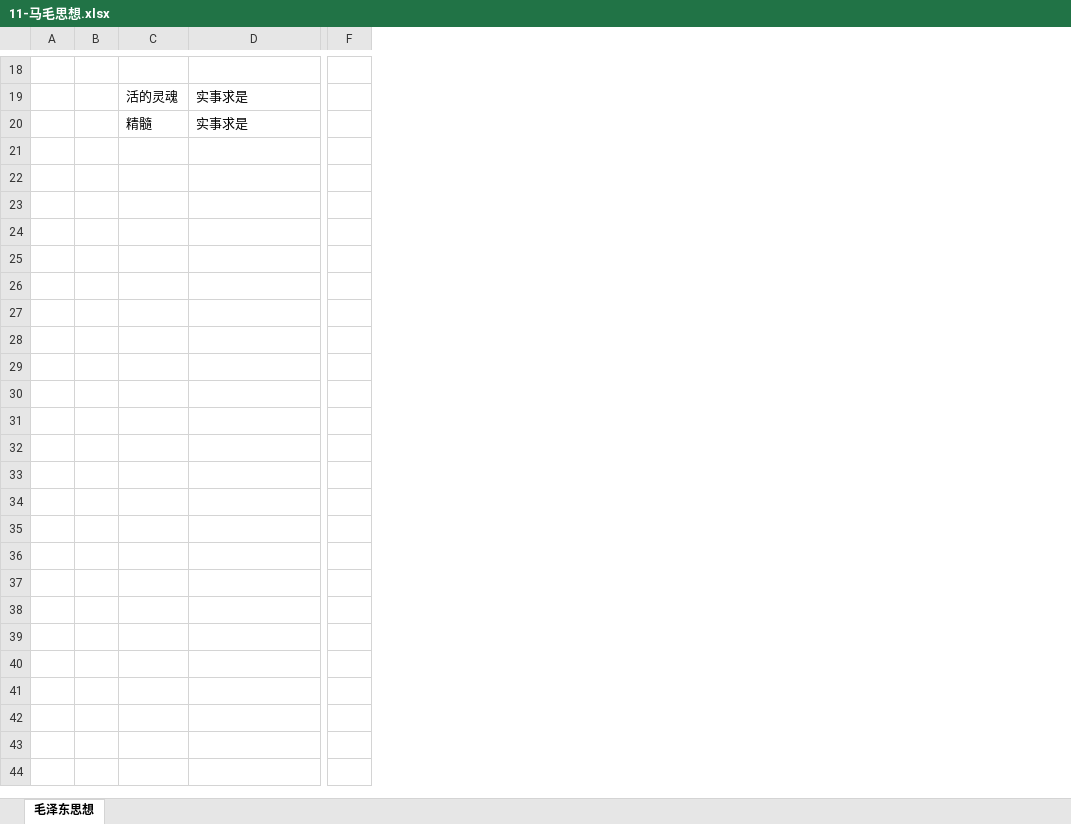
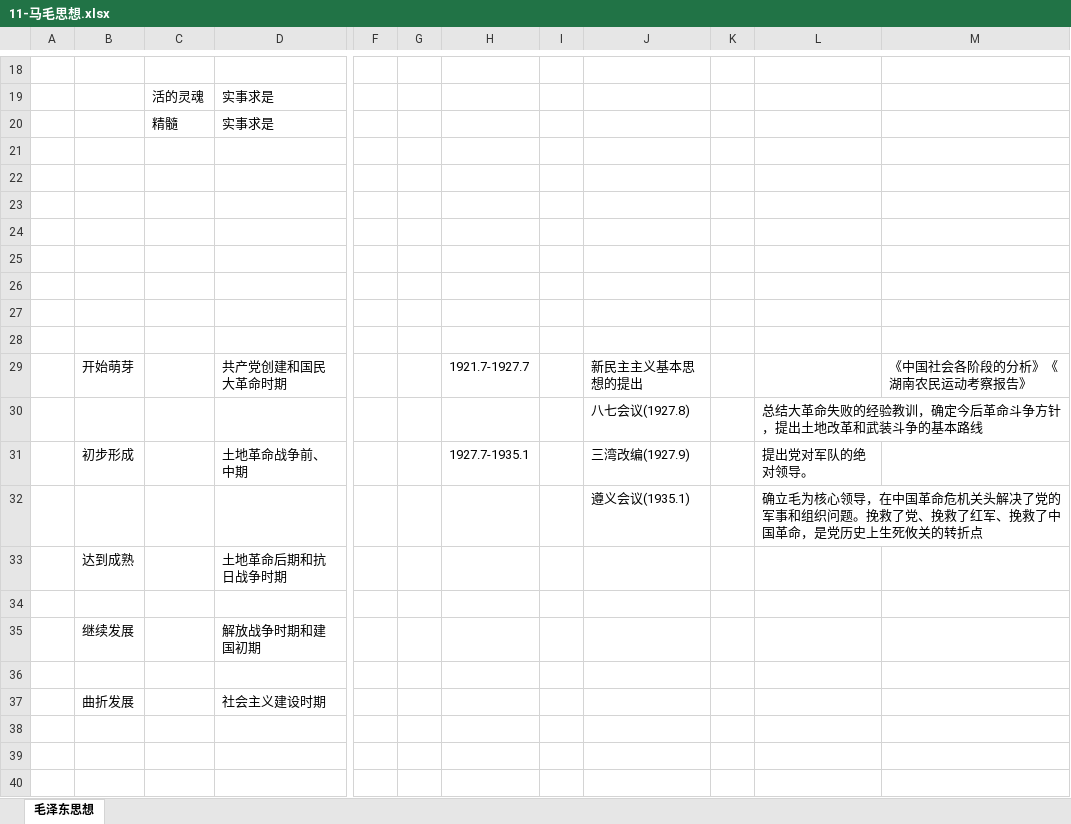
Before and after one commit to flancklin/ks, an Excel workbook: sydw/2020上/考点/11-马毛思想.xlsx, sheet 毛泽东思想, drawn as a sheet; only a part is shown, gaps mark what is left out; values as stored, in another font and other column widths than the file's, no borders; removed rows and columns are numbered as before the commit, all else as after; rows hold the shown columns only; the diff covers the shown part only; the diff names each change by its address in the sheet, - before the commit and + after, or states it on an @@ line.

```diff
--- a/sydw/2020上/考点/11-马毛思想.xlsx (sheet 毛泽东思想)
+++ b/sydw/2020上/考点/11-马毛思想.xlsx (sheet 毛泽东思想)
-column A, empty
-column B, empty
+column A, empty
+column B, empty
+column G, empty
+column H, empty
+column I, empty
+column J, empty
+column K, empty
+column L, empty
+column M, empty
+row 21: (empty)
+row 22: (empty)
+row 23: (empty)
+row 24: (empty)
+row 25: (empty)
+row 26: (empty)
+row 27: (empty)
+row 28: (empty)
+row 29:  | 开始萌芽 |  | 共产党创建和国民大革命时期 |  |  | 1921.7-1927.7 |  | 新民主主义基本思想的提出 |  |  | 《中国社会各阶段的分析》《湖南农民运动考察报告》
+row 30:  |  |  |  |  |  |  |  | 八七会议(1927.8) |  | 总结大革命失败的经验教训，确定今后革命斗争方针，提出土地改革和武装斗争的基本路线
+row 31:  | 初步形成 |  | 土地革命战争前、中期 |  |  | 1927.7-1935.1 |  | 三湾改编(1927.9) |  | 提出党对军队的绝对领导。
+row 32:  |  |  |  |  |  |  |  | 遵义会议(1935.1) |  | 确立毛为核心领导，在中国革命危机关头解决了党的军事和组织问题。挽救了党、挽救了红军、挽救了中国革命，是党历史上生死攸关的转折点
+row 33:  | 达到成熟 |  | 土地革命后期和抗日战争时期
+row 34: (empty)
+row 35:  | 继续发展 |  | 解放战争时期和建国初期
+row 36: (empty)
+row 37:  | 曲折发展 |  | 社会主义建设时期
+row 38: (empty)
+row 39: (empty)
+row 40: (empty)
```
Also changed, not shown: 32 added rows elsewhere in this sheet, sydw/2020上/考点/4-公文.xlsx.
